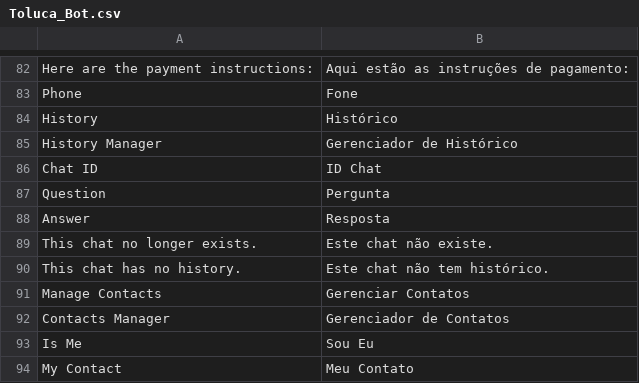
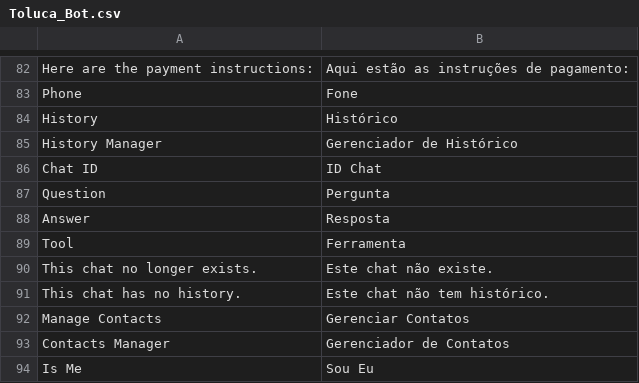
Before and after one commit to gamuzatech/tolucastore-openmage, a CSV file: app/locale/pt_BR/Toluca_Bot.csv, drawn as a sheet; only a part is shown, gaps mark what is left out; the shorter side is filled out with more unchanged rows.

Commit message:
Atualizado modulo Toluca_Bot: adicionado campos tool e final na tabela de mensagens

```diff
--- a/app/locale/pt_BR/Toluca_Bot.csv
+++ b/app/locale/pt_BR/Toluca_Bot.csv
@@ -88,2 +88,3 @@
 "Answer","Resposta"
+"Tool","Ferramenta"
 "This chat no longer exists.","Este chat não existe."
```
Also changed, not shown: 4 other files.
